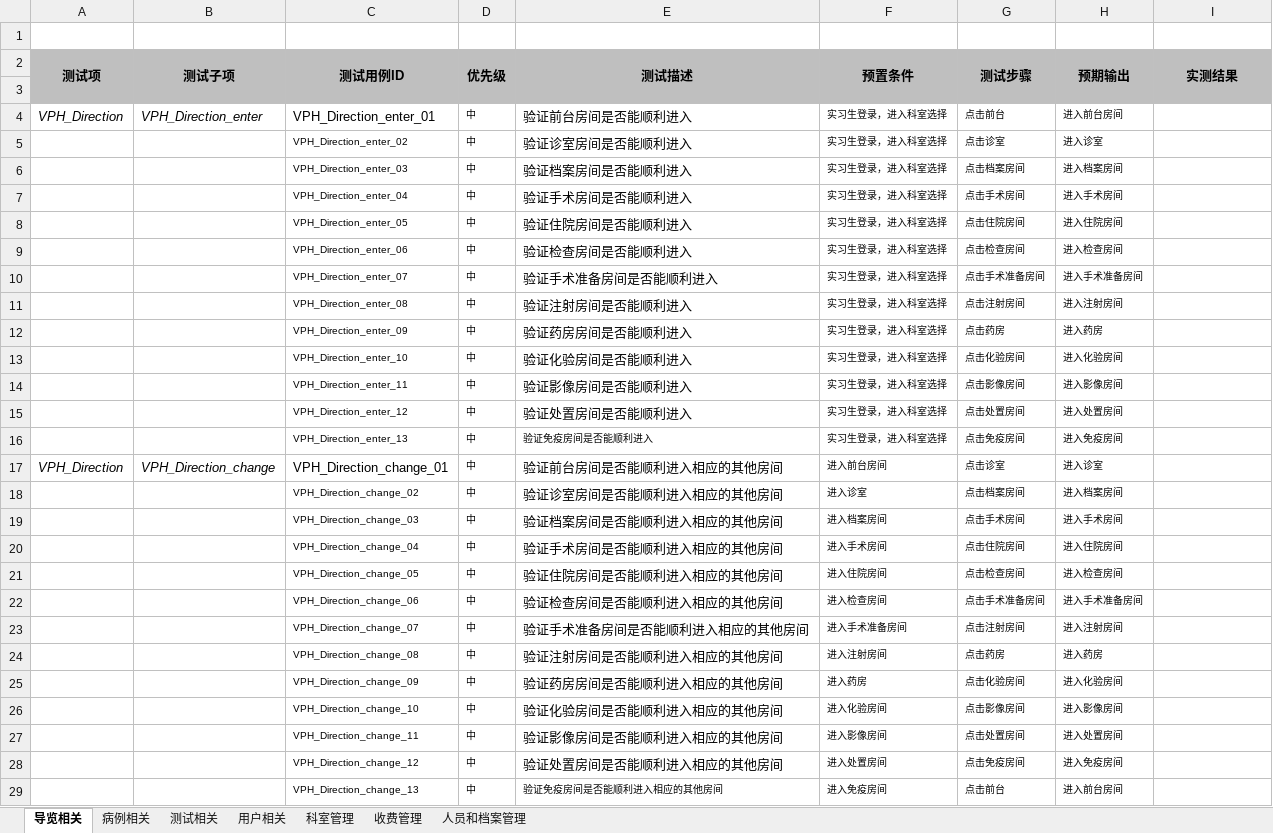
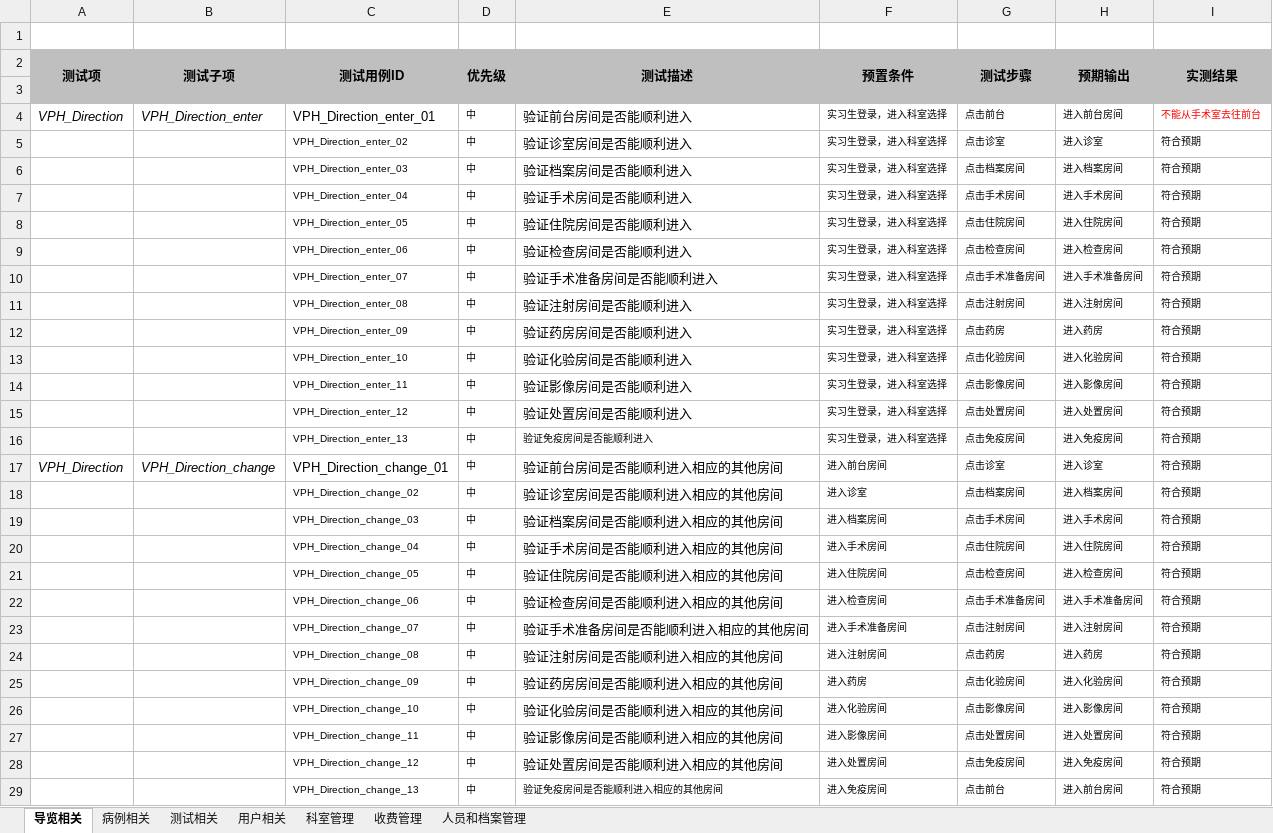
Before and after one commit to yhmmhy/pet_hospital, an Excel workbook: 系统功能测试文档/虚拟宠物医院学习系统功能测试用例-G07v1.0.xlsx, sheet 导览相关, drawn as a sheet; only a part is shown; values as stored, in another font and other column widths than the file's, no borders; the diff covers the shown part only; the diff names each change by its address in the sheet, - before the commit and + after, or states it on an @@ line.

Commit message:
测试用例

```diff
--- a/系统功能测试文档/虚拟宠物医院学习系统功能测试用例-G07v1.0.xlsx (sheet 导览相关)
+++ b/系统功能测试文档/虚拟宠物医院学习系统功能测试用例-G07v1.0.xlsx (sheet 导览相关)
-I4 (实测结果): (empty)
+I4 (实测结果): 不能从手术室去往前台
-I5:I29 (实测结果): (empty)
+I5:I29 (实测结果): 符合预期
```
Also changed, not shown: 25 edited cells elsewhere in this sheet.
